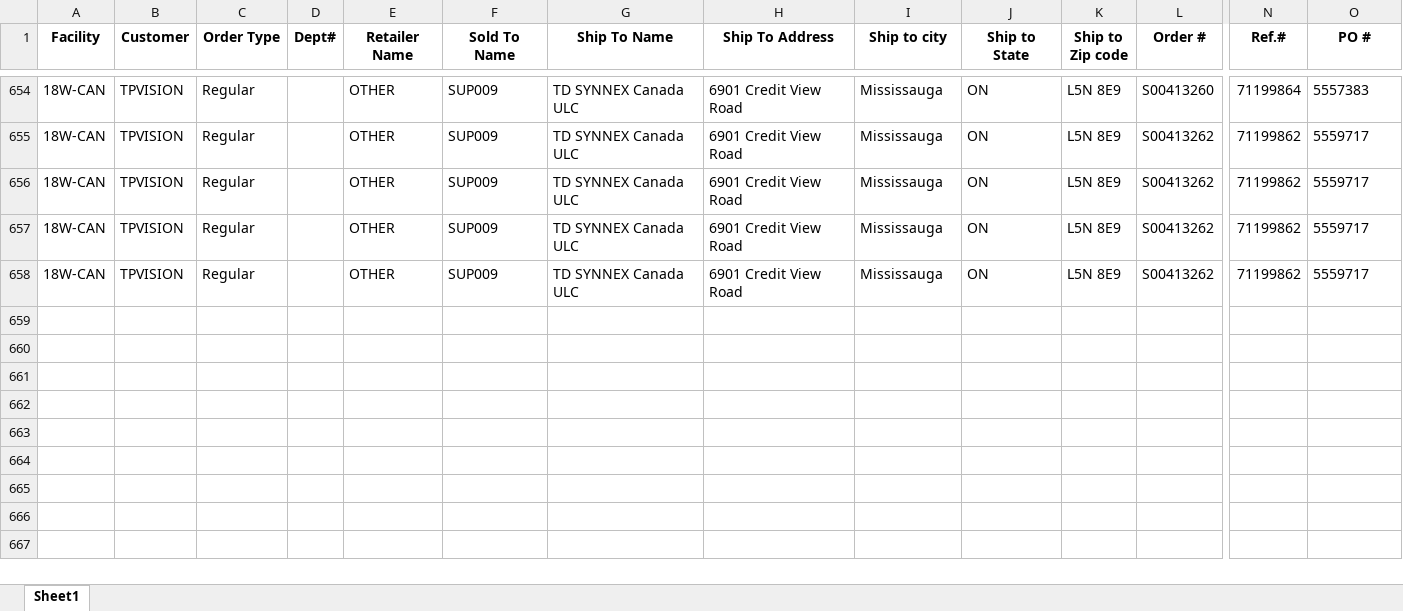
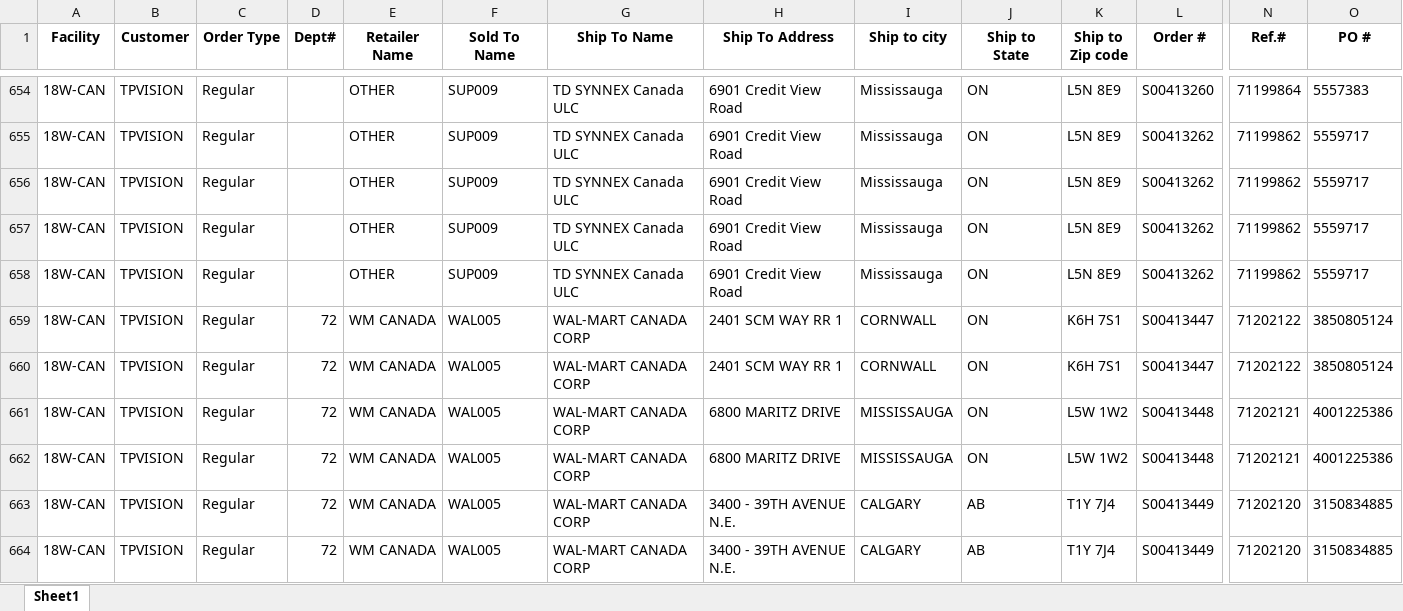
Before and after one commit to raymondli18w/flask-report-app2, an Excel workbook: master.xlsx, sheet Sheet1, drawn as a sheet; only a part is shown, gaps mark what is left out; values as stored, in another font and other column widths than the file's, no borders; rows hold the shown columns only; the diff names each change by its address in the sheet, - before the commit and + after, or states it on an @@ line.

Commit message:
Auto-update: 2026-04-02 14:41

```diff
--- a/master.xlsx (sheet Sheet1)
+++ b/master.xlsx (sheet Sheet1)
+row 659: 18W-CAN | TPVISION | Regular | 72 | WM CANADA | WAL005 | WAL-MART CANADA CORP | 2401 SCM WAY RR 1 | CORNWALL | ON | K6H 7S1 | S00413447 | 71202122 | 3850805124
+row 660: 18W-CAN | TPVISION | Regular | 72 | WM CANADA | WAL005 | WAL-MART CANADA CORP | 2401 SCM WAY RR 1 | CORNWALL | ON | K6H 7S1 | S00413447 | 71202122 | 3850805124
+row 661: 18W-CAN | TPVISION | Regular | 72 | WM CANADA | WAL005 | WAL-MART CANADA CORP | 6800 MARITZ DRIVE | MISSISSAUGA | ON | L5W 1W2 | S00413448 | 71202121 | 4001225386
+row 662: 18W-CAN | TPVISION | Regular | 72 | WM CANADA | WAL005 | WAL-MART CANADA CORP | 6800 MARITZ DRIVE | MISSISSAUGA | ON | L5W 1W2 | S00413448 | 71202121 | 4001225386
+row 663: 18W-CAN | TPVISION | Regular | 72 | WM CANADA | WAL005 | WAL-MART CANADA CORP | 3400 - 39TH AVENUE N.E. | CALGARY | AB | T1Y 7J4 | S00413449 | 71202120 | 3150834885
+row 664: 18W-CAN | TPVISION | Regular | 72 | WM CANADA | WAL005 | WAL-MART CANADA CORP | 3400 - 39TH AVENUE N.E. | CALGARY | AB | T1Y 7J4 | S00413449 | 71202120 | 3150834885
```
